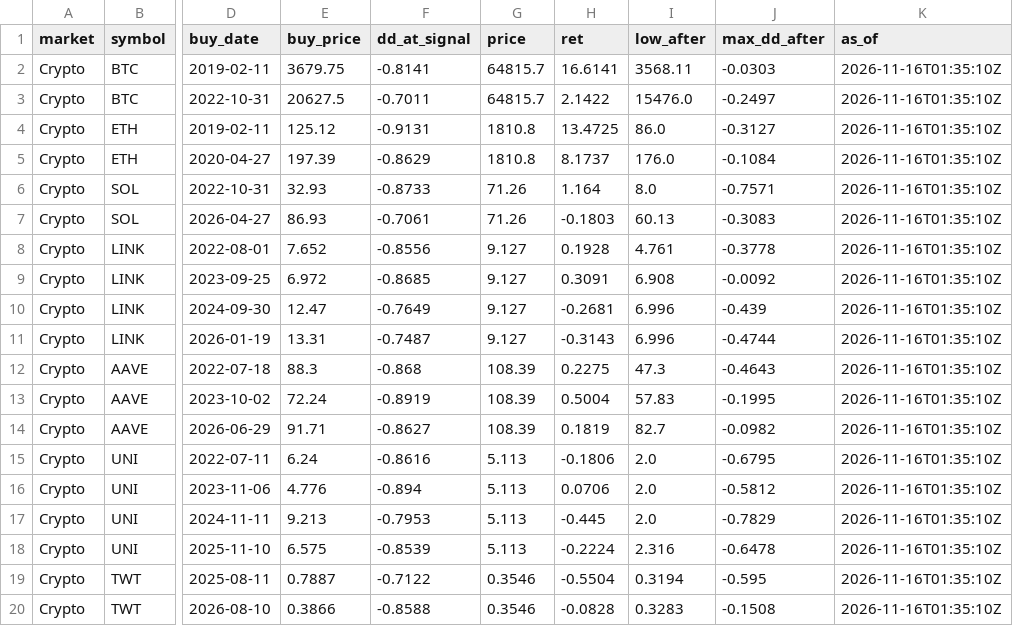
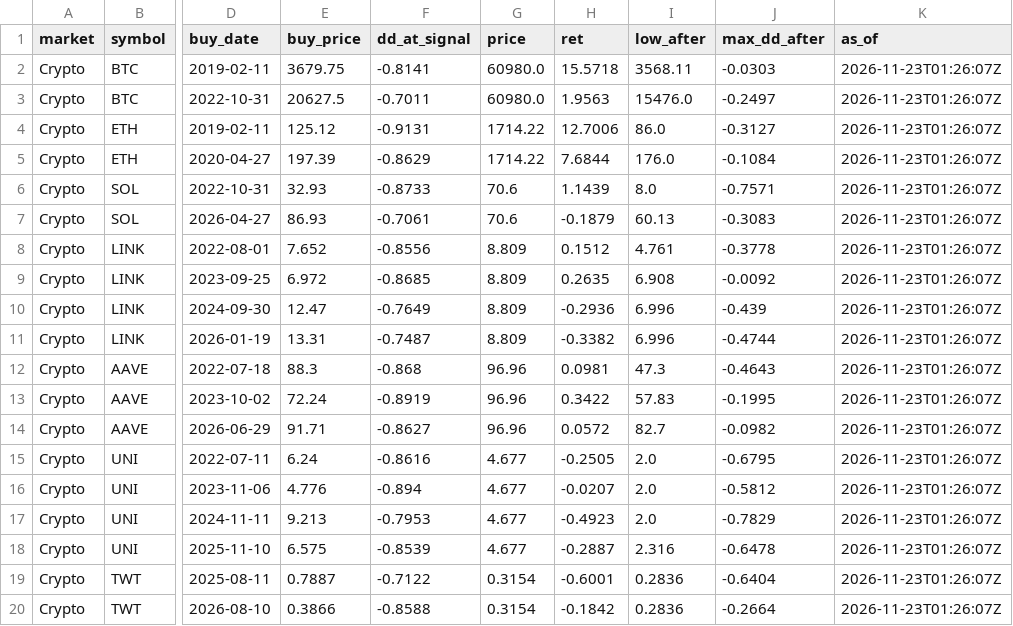
Before and after one commit to tjoshh-maker/T-T-N-H, a CSV file: docs/data/bh_buys.csv, drawn as a sheet; only a part is shown, gaps mark what is left out; the diff covers the shown part only; the diff names each change by its address in the sheet, - before the commit and + after, or states it on an @@ line.

```diff
--- a/docs/data/bh_buys.csv
+++ b/docs/data/bh_buys.csv
-G2:G3 (price): 64815.7
+G2:G3 (price): 60980.0
-H2 (ret): 16.6141
+H2 (ret): 15.5718
-K2:K20 (as_of): 2026-11-16T01:35:10Z
+K2:K20 (as_of): 2026-11-23T01:26:07Z
-H3 (ret): 2.1422
+H3 (ret): 1.9563
-G4:G5 (price): 1810.8
+G4:G5 (price): 1714.22
-H4 (ret): 13.4725
+H4 (ret): 12.7006
-H5 (ret): 8.1737
+H5 (ret): 7.6844
-G6:G7 (price): 71.26
+G6:G7 (price): 70.6
-H6 (ret): 1.164
+H6 (ret): 1.1439
-H7 (ret): -0.1803
+H7 (ret): -0.1879
-G8:G11 (price): 9.127
+G8:G11 (price): 8.809
-H8 (ret): 0.1928
+H8 (ret): 0.1512
-H9 (ret): 0.3091
+H9 (ret): 0.2635
-H10 (ret): -0.2681
+H10 (ret): -0.2936
-H11 (ret): -0.3143
+H11 (ret): -0.3382
-G12:G14 (price): 108.39
+G12:G14 (price): 96.96
-H12 (ret): 0.2275
+H12 (ret): 0.0981
-H13 (ret): 0.5004
+H13 (ret): 0.3422
-H14 (ret): 0.1819
+H14 (ret): 0.0572
-G15:G18 (price): 5.113
+G15:G18 (price): 4.677
-H15 (ret): -0.1806
+H15 (ret): -0.2505
-H16 (ret): 0.0706
+H16 (ret): -0.0207
-H17 (ret): -0.445
+H17 (ret): -0.4923
-H18 (ret): -0.2224
+H18 (ret): -0.2887
-G19:G20 (price): 0.3546
+G19:G20 (price): 0.3154
-H19 (ret): -0.5504
+H19 (ret): -0.6001
-I19 (low_after): 0.3194
+I19 (low_after): 0.2836
-J19 (max_dd_after): -0.595
+J19 (max_dd_after): -0.6404
-H20 (ret): -0.0828
+H20 (ret): -0.1842
-I20 (low_after): 0.3283
+I20 (low_after): 0.2836
-J20 (max_dd_after): -0.1508
+J20 (max_dd_after): -0.2664
```
Also changed, not shown: 126 edited cells elsewhere in this file, docs/data/bh_status.csv, docs/data/signals_1w.csv, 4 other files.
